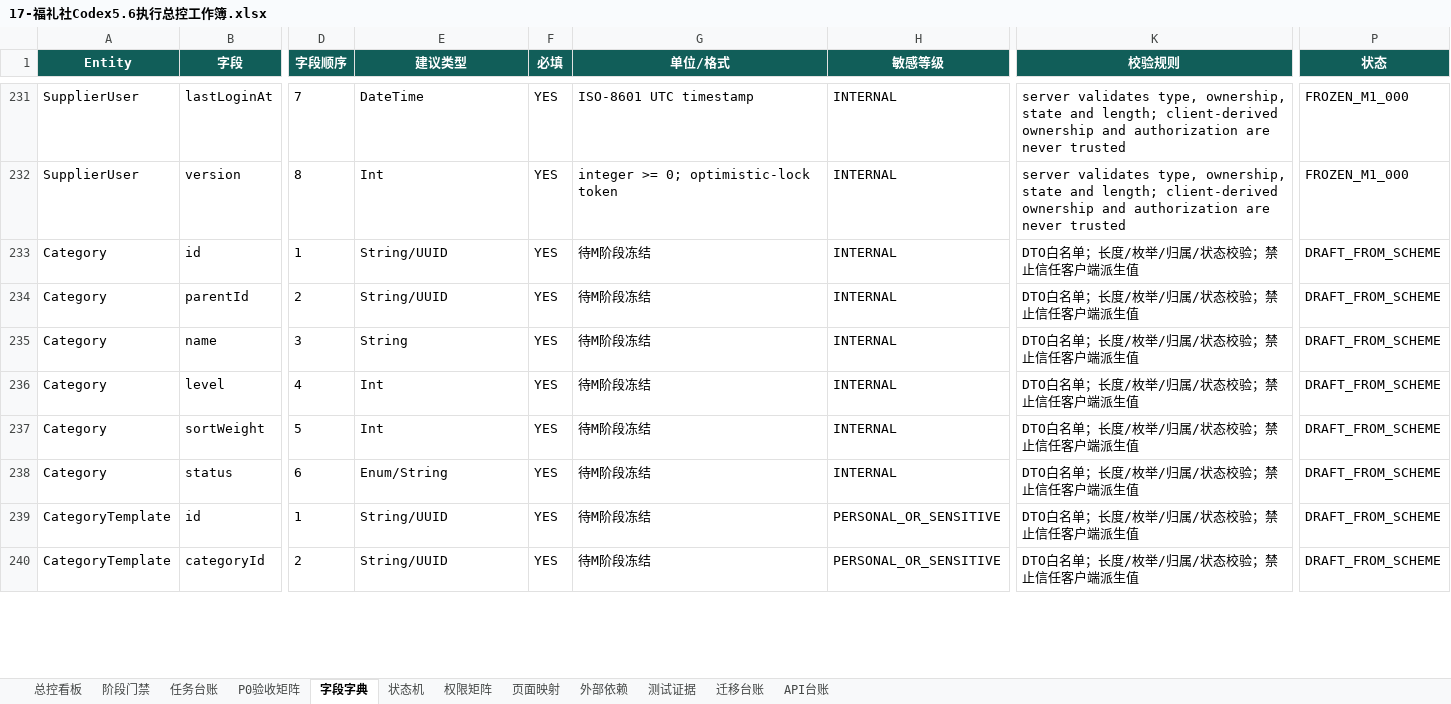
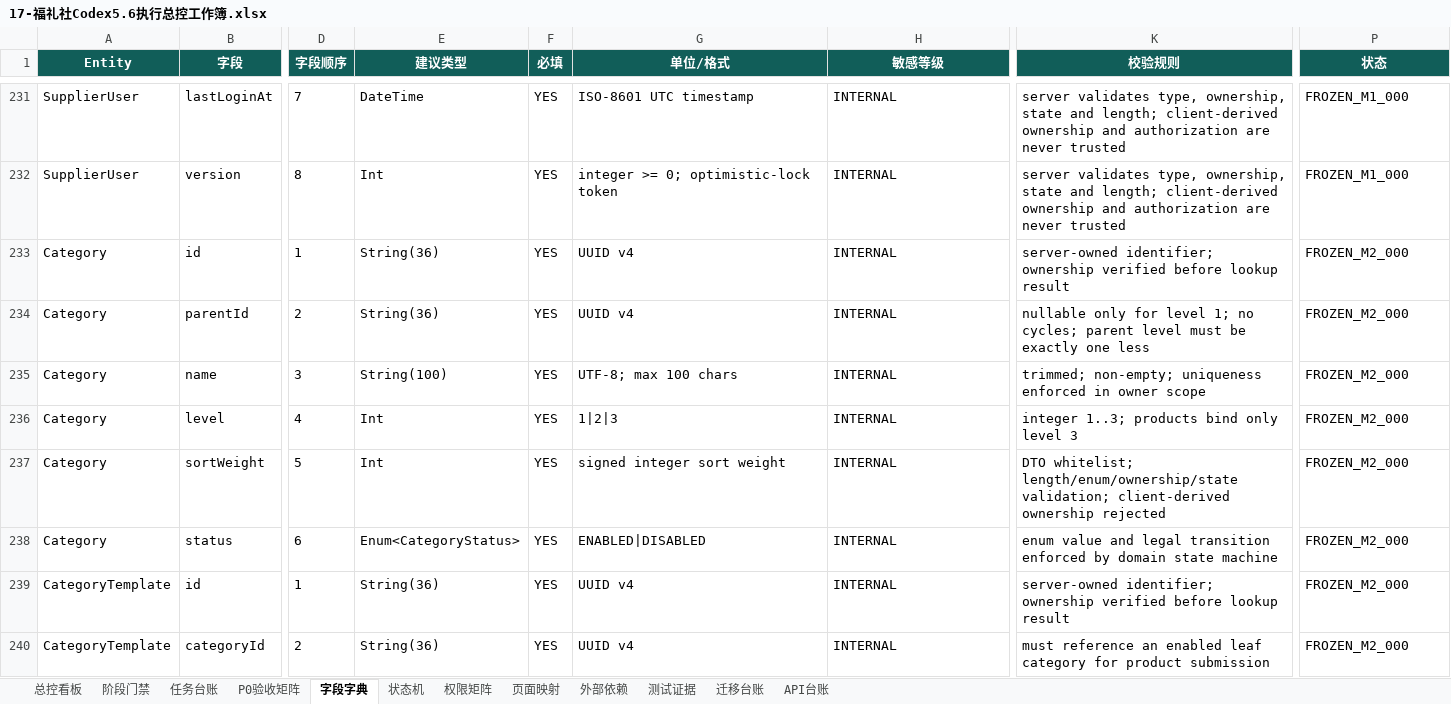
Before and after one commit to EasyStep-lee/flt1, an Excel workbook: 福礼社Codex5.6开发执行包V1.1/17-福礼社Codex5.6执行总控工作簿.xlsx, sheet 字段字典, drawn as a sheet; only a part is shown, gaps mark what is left out; values as stored, in another font and other column widths than the file's, no borders; conditional formats and table styles not drawn; the diff covers the shown part only; the diff names each change by its address in the sheet, - before the commit and + after, or states it on an @@ line.

```diff
--- a/福礼社Codex5.6开发执行包V1.1/17-福礼社Codex5.6执行总控工作簿.xlsx (sheet 字段字典)
+++ b/福礼社Codex5.6开发执行包V1.1/17-福礼社Codex5.6执行总控工作簿.xlsx (sheet 字段字典)
-E233:E234 (建议类型): String/UUID
+E233:E234 (建议类型): String(36)
-G233:G234 (单位/格式): 待M阶段冻结
+G233:G234 (单位/格式): UUID v4
-K233 (校验规则): DTO白名单；长度/枚举/归属/状态校验；禁止信任客户端派生值
+K233 (校验规则): server-owned identifier; ownership verified before lookup result
-P233:P240 (状态): DRAFT_FROM_SCHEME
+P233:P240 (状态): FROZEN_M2_000
-K234 (校验规则): DTO白名单；长度/枚举/归属/状态校验；禁止信任客户端派生值
+K234 (校验规则): nullable only for level 1; no cycles; parent level must be exactly one less
-E235 (建议类型): String
+E235 (建议类型): String(100)
-G235 (单位/格式): 待M阶段冻结
+G235 (单位/格式): UTF-8; max 100 chars
-K235 (校验规则): DTO白名单；长度/枚举/归属/状态校验；禁止信任客户端派生值
+K235 (校验规则): trimmed; non-empty; uniqueness enforced in owner scope
-G236 (单位/格式): 待M阶段冻结
+G236 (单位/格式): 1|2|3
-K236 (校验规则): DTO白名单；长度/枚举/归属/状态校验；禁止信任客户端派生值
+K236 (校验规则): integer 1..3; products bind only level 3
-G237 (单位/格式): 待M阶段冻结
+G237 (单位/格式): signed integer sort weight
-K237 (校验规则): DTO白名单；长度/枚举/归属/状态校验；禁止信任客户端派生值
+K237 (校验规则): DTO whitelist; length/enum/ownership/state validation; client-derived ownership rejected
-E238 (建议类型): Enum/String
+E238 (建议类型): Enum<CategoryStatus>
-G238 (单位/格式): 待M阶段冻结
+G238 (单位/格式): ENABLED|DISABLED
-K238 (校验规则): DTO白名单；长度/枚举/归属/状态校验；禁止信任客户端派生值
+K238 (校验规则): enum value and legal transition enforced by domain state machine
-E239:E240 (建议类型): String/UUID
+E239:E240 (建议类型): String(36)
-G239:G240 (单位/格式): 待M阶段冻结
+G239:G240 (单位/格式): UUID v4
-H239:H240 (敏感等级): PERSONAL_OR_SENSITIVE
+H239:H240 (敏感等级): INTERNAL
-K239 (校验规则): DTO白名单；长度/枚举/归属/状态校验；禁止信任客户端派生值
+K239 (校验规则): server-owned identifier; ownership verified before lookup result
-K240 (校验规则): DTO白名单；长度/枚举/归属/状态校验；禁止信任客户端派生值
+K240 (校验规则): must reference an enabled leaf category for product submission
```
Also changed, not shown: 445 edited cells elsewhere in this sheet, sheet P0验收矩阵, sheet 任务台账, sheet API台账, sheet 阶段门禁, sheet 状态机, sheet 迁移台账, 4 more sheets, formulas that keep their value, 34 other files.
